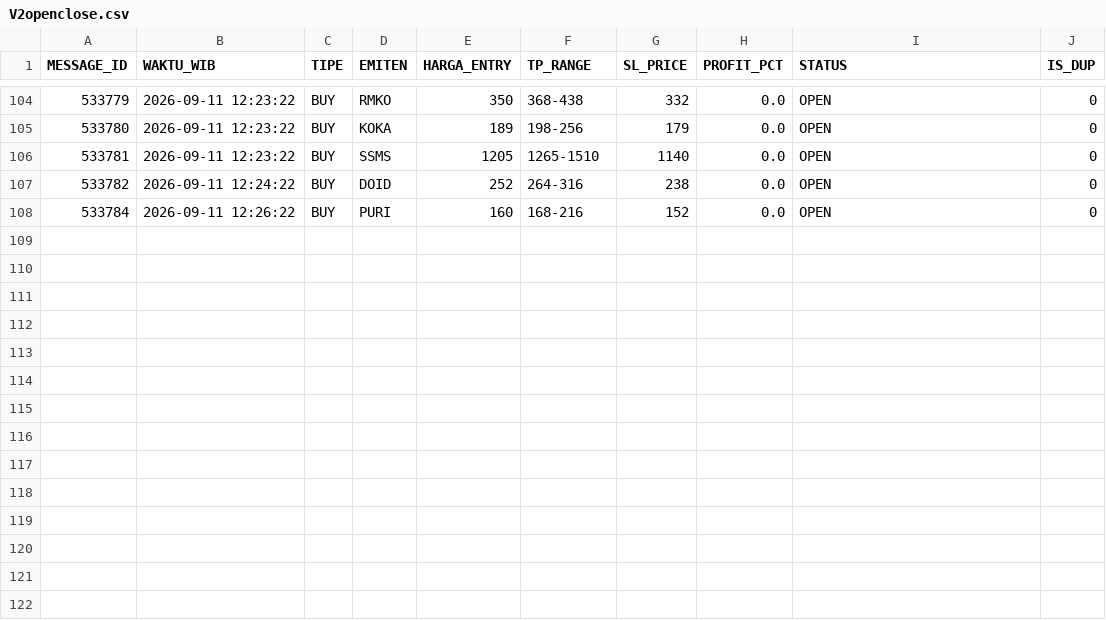
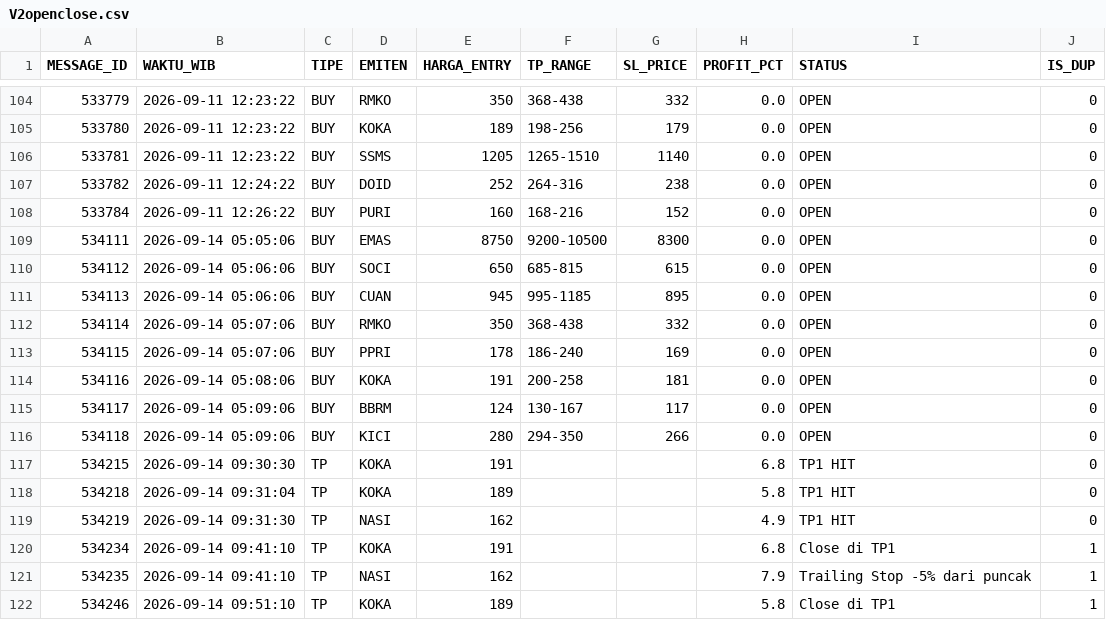
Before and after one commit to illusixTri/dashboard-rla, a CSV file: V2openclose.csv, drawn as a sheet; only a part is shown, gaps mark what is left out.

```diff
--- a/V2openclose.csv
+++ b/V2openclose.csv
@@ -108 +108,15 @@ MESSAGE_ID,WAKTU_WIB,TIPE,EMITEN,HARGA_ENTRY,TP_RANGE,SL_PRICE,PROFIT_PCT,STATUS
 533784,2026-09-11 12:26:22,BUY,PURI,160,168-216,152,0.0,OPEN,0
+534111,2026-09-14 05:05:06,BUY,EMAS,8750,9200-10500,8300,0.0,OPEN,0
+534112,2026-09-14 05:06:06,BUY,SOCI,650,685-815,615,0.0,OPEN,0
+534113,2026-09-14 05:06:06,BUY,CUAN,945,995-1185,895,0.0,OPEN,0
+534114,2026-09-14 05:07:06,BUY,RMKO,350,368-438,332,0.0,OPEN,0
+534115,2026-09-14 05:07:06,BUY,PPRI,178,186-240,169,0.0,OPEN,0
+534116,2026-09-14 05:08:06,BUY,KOKA,191,200-258,181,0.0,OPEN,0
+534117,2026-09-14 05:09:06,BUY,BBRM,124,130-167,117,0.0,OPEN,0
+534118,2026-09-14 05:09:06,BUY,KICI,280,294-350,266,0.0,OPEN,0
+534215,2026-09-14 09:30:30,TP,KOKA,191,,,6.8,TP1 HIT,0
+534218,2026-09-14 09:31:04,TP,KOKA,189,,,5.8,TP1 HIT,0
+534219,2026-09-14 09:31:30,TP,NASI,162,,,4.9,TP1 HIT,0
+534234,2026-09-14 09:41:10,TP,KOKA,191,,,6.8,Close di TP1,1
+534235,2026-09-14 09:41:10,TP,NASI,162,,,7.9,Trailing Stop -5% dari puncak,1
+534246,2026-09-14 09:51:10,TP,KOKA,189,,,5.8,Close di TP1,1
```
Also changed, not shown: portofolio_web.csv.
